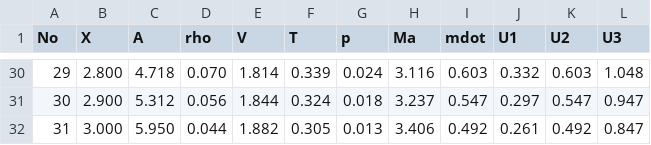
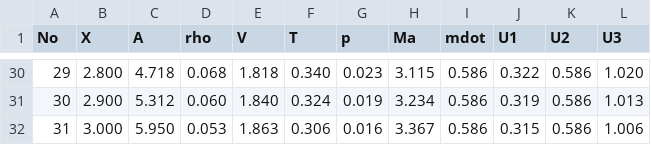
Before and after one commit to Qzt-1007/AndersonCFD_Chap7_Cpp, a CSV file: output/Q3_final.csv, drawn as a sheet; only a part is shown, gaps mark what is left out; the diff covers the shown part only.

```diff
--- a/output/Q3_final.csv
+++ b/output/Q3_final.csv
@@ -30,3 +30,3 @@ No	X	A	rho	V	T	p	Ma	mdot	U1	U2	U3
-29	2.800	4.718	0.070	1.814	0.339	0.024	3.116	0.603	0.332	0.603	1.048
-30	2.900	5.312	0.056	1.844	0.324	0.018	3.237	0.547	0.297	0.547	0.947
-31	3.000	5.950	0.044	1.882	0.305	0.013	3.406	0.492	0.261	0.492	0.847
+29	2.800	4.718	0.068	1.818	0.340	0.023	3.115	0.586	0.322	0.586	1.020
+30	2.900	5.312	0.060	1.840	0.324	0.019	3.234	0.586	0.319	0.586	1.013
+31	3.000	5.950	0.053	1.863	0.306	0.016	3.367	0.586	0.315	0.586	1.006
```
Also changed, not shown: 27 edited cells elsewhere in this file, output/Q3_iteration1.csv, 5 other files.
